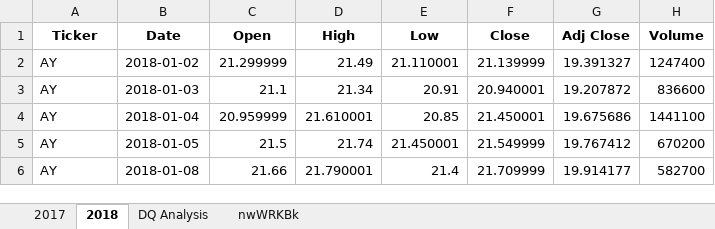
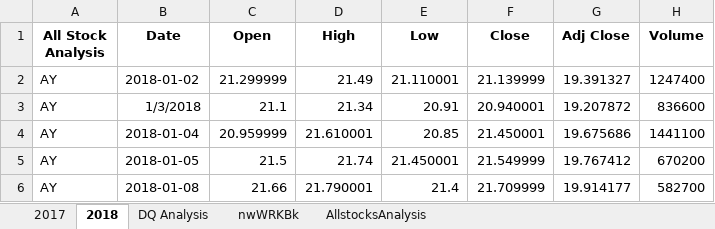
Before and after one commit to kelvinzs/Stock-analysis, an Excel workbook: green_stocks.xlsm, sheet 2018, drawn as a sheet; only a part is shown; values as stored, in another font and other column widths than the file's, no borders; the diff names each change by its address in the sheet, - before the commit and + after, or states it on an @@ line.

Commit message:
Analysis of Various stocks

```diff
--- a/green_stocks.xlsm (sheet 2018)
+++ b/green_stocks.xlsm (sheet 2018)
+sheet tab: AllstocksAnalysis
-A1: Ticker
+A1: All Stock Analysis
-B3 (Date): 2018-01-03
+B3 (Date): 1/3/2018
```
